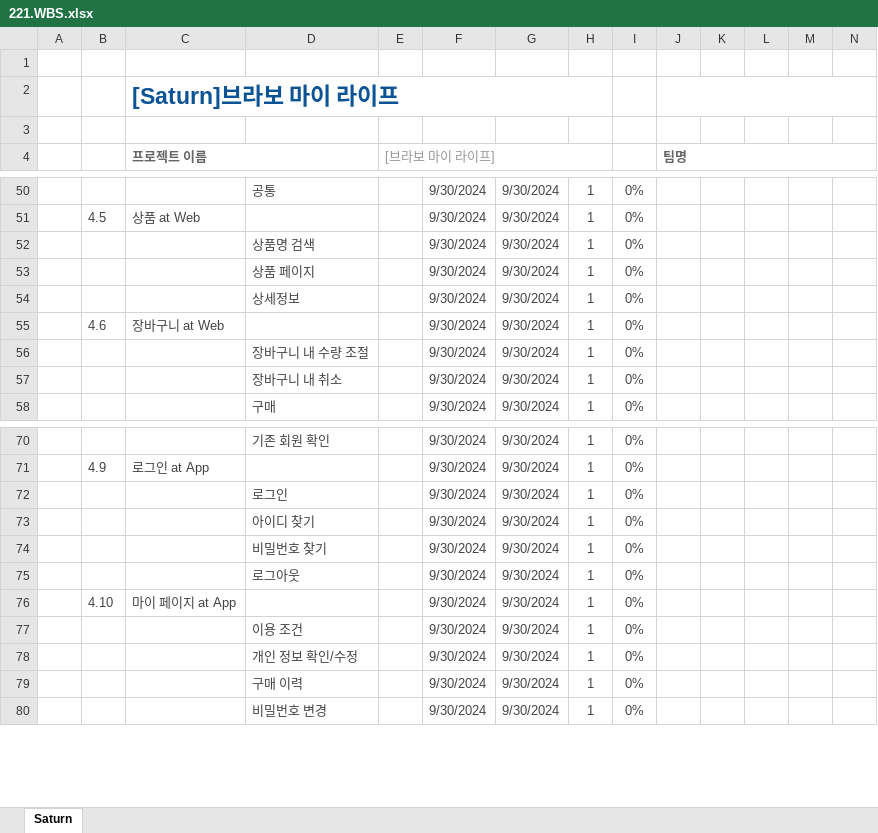
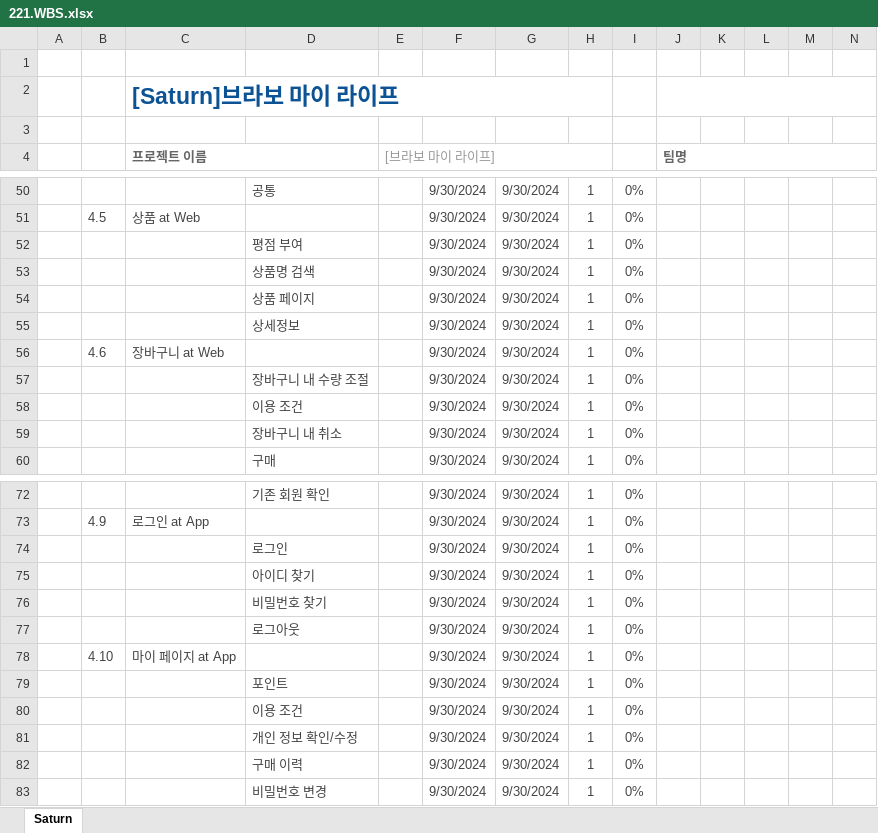
Before and after one commit to Parkjisoo00/ecommerce.saturn, an Excel workbook: resource/20.begin/220.schedule/221.WBS.xlsx, sheet Saturn, drawn as a sheet; only a part is shown, gaps mark what is left out; values as stored, in another font and other column widths than the file's, no borders; conditional formats not drawn; rows hold the shown columns only; the diff names each change by its address in the sheet, - before the commit and + after, or states it on an @@ line.

```diff
--- a/resource/20.begin/220.schedule/221.WBS.xlsx (sheet Saturn)
+++ b/resource/20.begin/220.schedule/221.WBS.xlsx (sheet Saturn)
+row 52:  |  |  | 평점 부여 |  | 9/30/2024 | 9/30/2024 | 1 | 0%
+row 58:  |  |  | 이용 조건 |  | 9/30/2024 | 9/30/2024 | 1 | 0%
+row 79:  |  |  | 포인트 |  | 9/30/2024 | 9/30/2024 | 1 | 0%
```
Also changed, not shown: formulas that keep their value.
